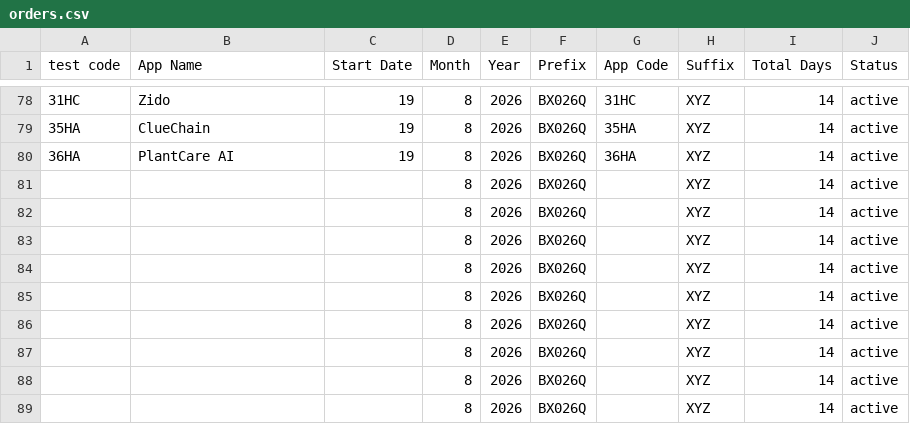
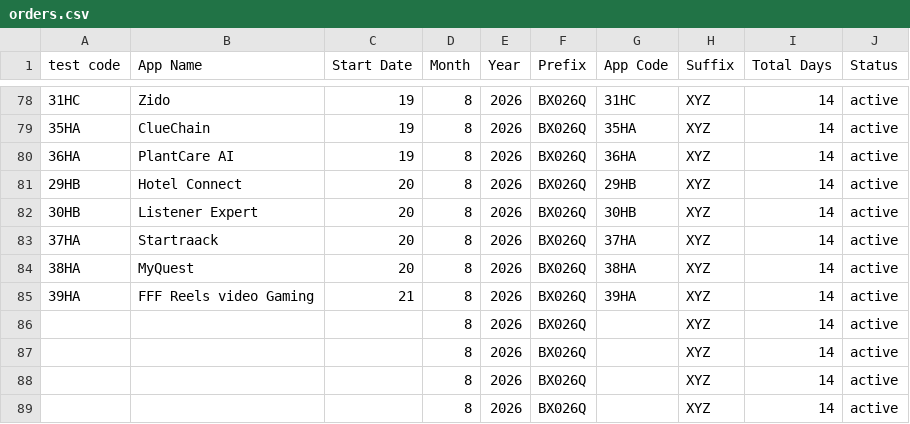
Before and after one commit to weapptesters-design/Tryoldweb, a CSV file: orders.csv, drawn as a sheet; only a part is shown, gaps mark what is left out.

```diff
--- a/orders.csv
+++ b/orders.csv
@@ -80,7 +80,7 @@ test code,App Name,Start Date,Month ,Year,Prefix,App Code,Suffix ,Total Days,Sta
 36HA,PlantCare AI,19,8,2026,BX026Q,36HA,XYZ,14,active
-,,,8,2026,BX026Q,,XYZ,14,active
-,,,8,2026,BX026Q,,XYZ,14,active
-,,,8,2026,BX026Q,,XYZ,14,active
-,,,8,2026,BX026Q,,XYZ,14,active
-,,,8,2026,BX026Q,,XYZ,14,active
+29HB,Hotel Connect,20,8,2026,BX026Q,29HB,XYZ,14,active
+30HB,Listener Expert,20,8,2026,BX026Q,30HB,XYZ,14,active
+37HA ,Startraack,20,8,2026,BX026Q,37HA ,XYZ,14,active
+38HA,MyQuest,20,8,2026,BX026Q,38HA,XYZ,14,active
+39HA ,FFF Reels video Gaming,21,8,2026,BX026Q,39HA ,XYZ,14,active
 ,,,8,2026,BX026Q,,XYZ,14,active
```
Also changed, not shown: 1 other file.
